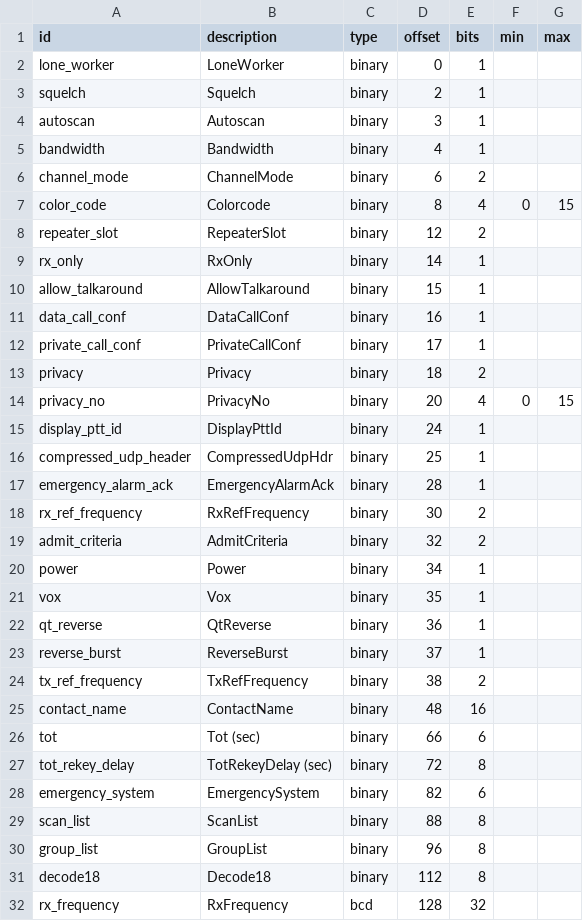
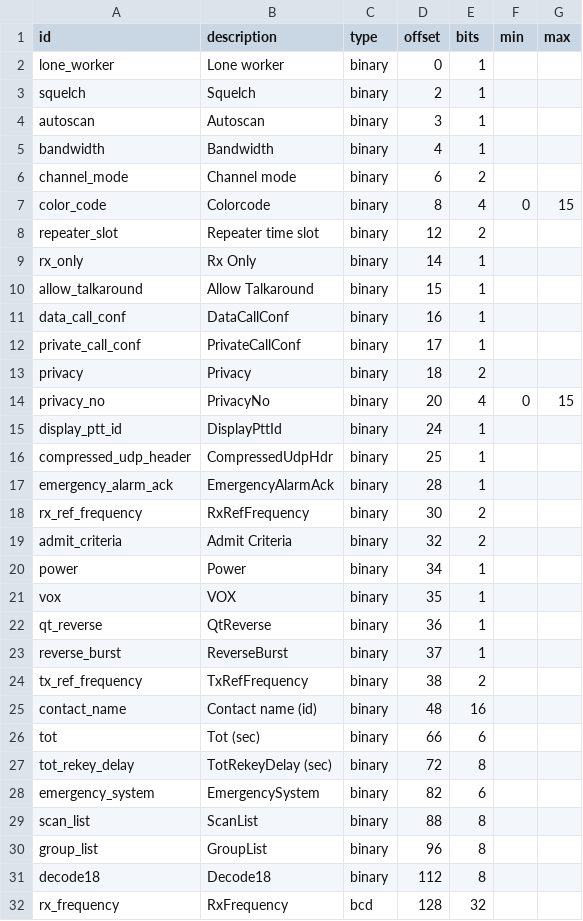
Before and after one commit to jblachly/pyrdt, a CSV file: fields_channel.csv, drawn as a sheet; only a part is shown.

Commit message:
(1) Added table pretty print (2) modeled table rows as class to include deletion marker

```diff
--- a/fields_channel.csv
+++ b/fields_channel.csv
@@ -1,3 +1,3 @@
 id,description,type,offset,bits,min,max
-lone_worker,LoneWorker,binary,0,1,,
+lone_worker,Lone worker,binary,0,1,,
 squelch,Squelch,binary,2,1,,
@@ -5,7 +5,7 @@ autoscan,Autoscan,binary,3,1,,
 bandwidth,Bandwidth,binary,4,1,,
-channel_mode,ChannelMode,binary,6,2,,
+channel_mode,Channel mode,binary,6,2,,
 color_code,Colorcode,binary,8,4,0,15
-repeater_slot,RepeaterSlot,binary,12,2,,
-rx_only,RxOnly,binary,14,1,,
-allow_talkaround,AllowTalkaround,binary,15,1,,
+repeater_slot,Repeater time slot,binary,12,2,,
+rx_only,Rx Only,binary,14,1,,
+allow_talkaround,Allow Talkaround,binary,15,1,,
 data_call_conf,DataCallConf,binary,16,1,,
@@ -18,5 +18,5 @@ emergency_alarm_ack,EmergencyAlarmAck,binary,28,1,,
 rx_ref_frequency,RxRefFrequency,binary,30,2,,
-admit_criteria,AdmitCriteria,binary,32,2,,
+admit_criteria,Admit Criteria,binary,32,2,,
 power,Power,binary,34,1,,
-vox,Vox,binary,35,1,,
+vox,VOX,binary,35,1,,
 qt_reverse,QtReverse,binary,36,1,,
@@ -24,3 +24,3 @@ reverse_burst,ReverseBurst,binary,37,1,,
 tx_ref_frequency,TxRefFrequency,binary,38,2,,
-contact_name,ContactName,binary,48,16,,
+contact_name,Contact name (id),binary,48,16,,
 tot,Tot (sec),binary,66,6,,
```
Also changed, not shown: 1 other file.
